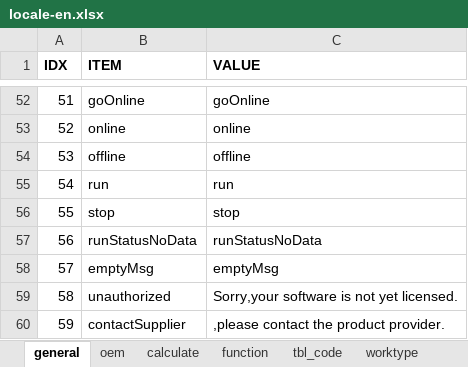
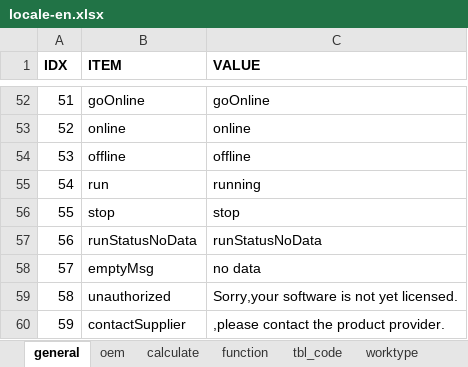
Before and after one commit to cosog/ap, an Excel workbook: WebRoot/oem/cnpc/locale/locale-en.xlsx, sheet general, drawn as a sheet; only a part is shown, gaps mark what is left out; values as stored, in another font and other column widths than the file's, no borders; the diff names each change by its address in the sheet, - before the commit and + after, or states it on an @@ line.

```diff
--- a/WebRoot/oem/cnpc/locale/locale-en.xlsx (sheet general)
+++ b/WebRoot/oem/cnpc/locale/locale-en.xlsx (sheet general)
-C55 (VALUE): run
+C55 (VALUE): running
-C58 (VALUE): emptyMsg
+C58 (VALUE): no data
```
Also changed, not shown: sheet calculate, sheet function, WebRoot/oem/cnpc/locale/locale-zh_CN.xlsx, 11 other files.
